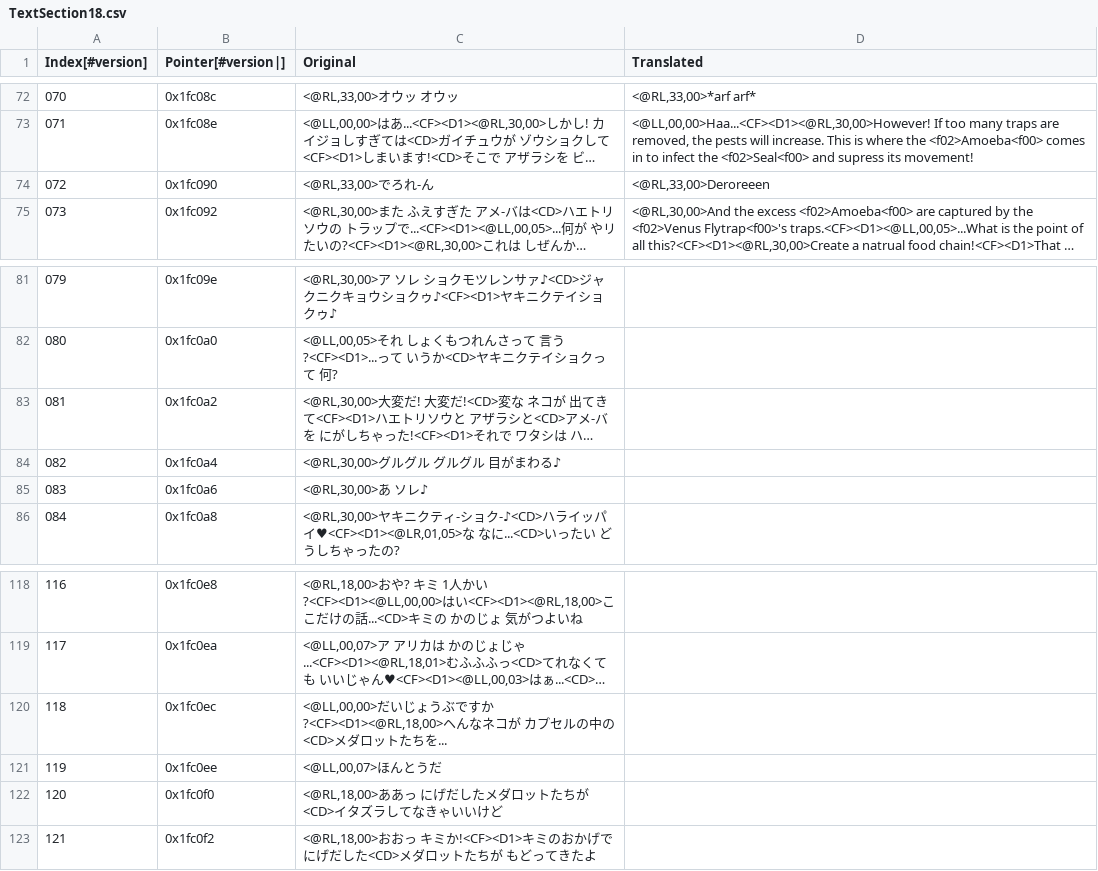
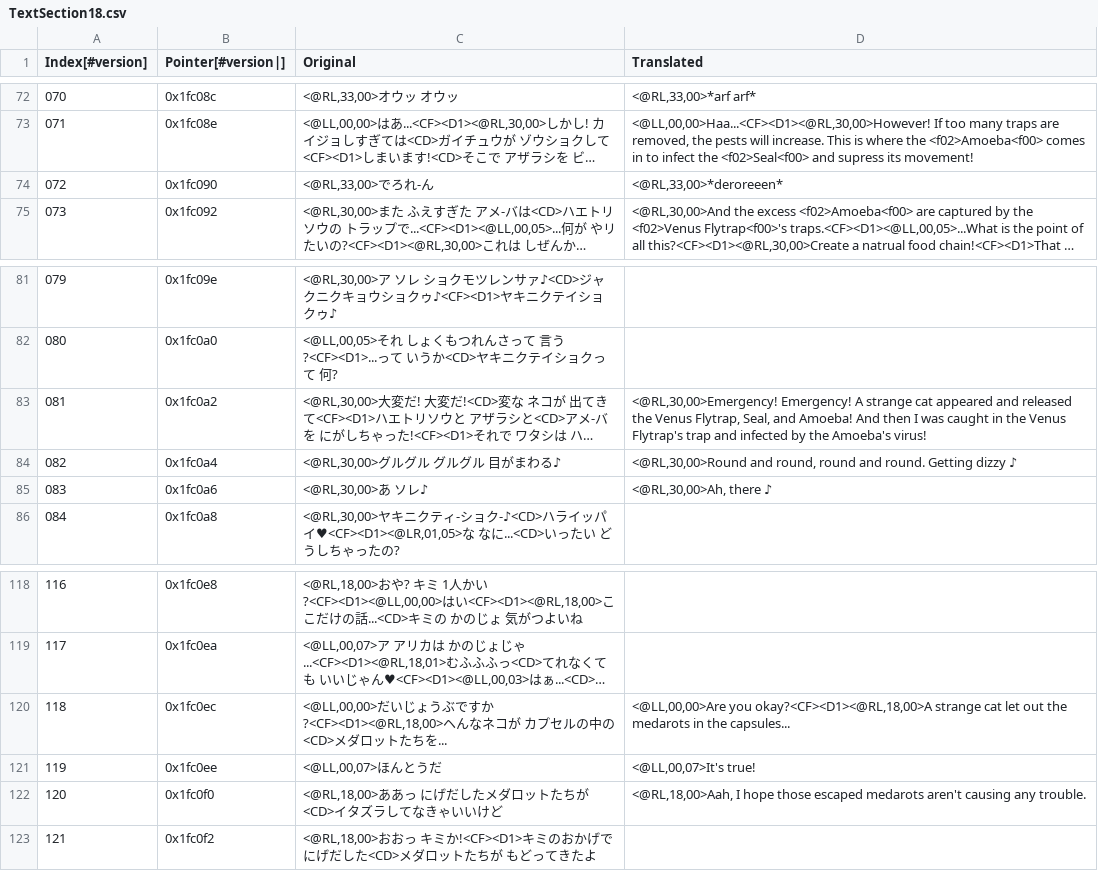
Before and after one commit to Medabots/medarot3, a CSV file: text/dialog/TextSection18.csv, drawn as a sheet; only a part is shown, gaps mark what is left out; long unchanged cells end in …; the diff names each change by its address in the sheet, - before the commit and + after, or states it on an @@ line.

Commit message:
Nightly text update - 20230325

```diff
--- a/text/dialog/TextSection18.csv
+++ b/text/dialog/TextSection18.csv
-D74 (Translated): <@RL,33,00>Deroreeen
+D74 (Translated): <@RL,33,00>*deroreeen*
-D83 (Translated): (empty)
+D83 (Translated): <@RL,30,00>Emergency! Emergency! A strange cat appeared and released the Venus Flytrap, Seal, and Amoeba! And then I was caught in the Venus Flytrap's trap and infected by the Amoeba's virus!
-D84 (Translated): (empty)
+D84 (Translated): <@RL,30,00>Round and round, round and round. Getting dizzy ♪
-D85 (Translated): (empty)
+D85 (Translated): <@RL,30,00>Ah, there ♪
-D120 (Translated): (empty)
+D120 (Translated): <@LL,00,00>Are you okay?<CF><D1><@RL,18,00>A strange cat let out the medarots in the capsules...
-D121 (Translated): (empty)
+D121 (Translated): <@LL,00,07>It's true!
-D122 (Translated): (empty)
+D122 (Translated): <@RL,18,00>Aah, I hope those escaped medarots aren't causing any trouble.
```
Also changed, not shown: text/dialog/TextSection13.csv, 2 other files.
